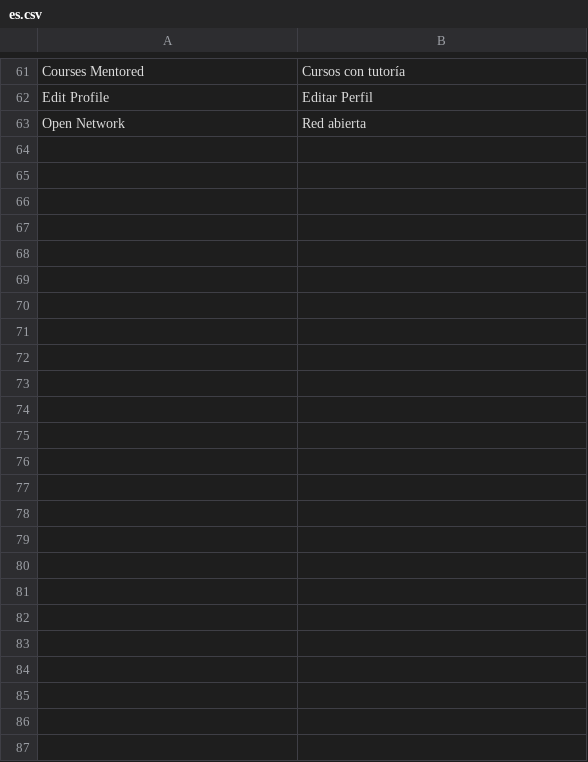
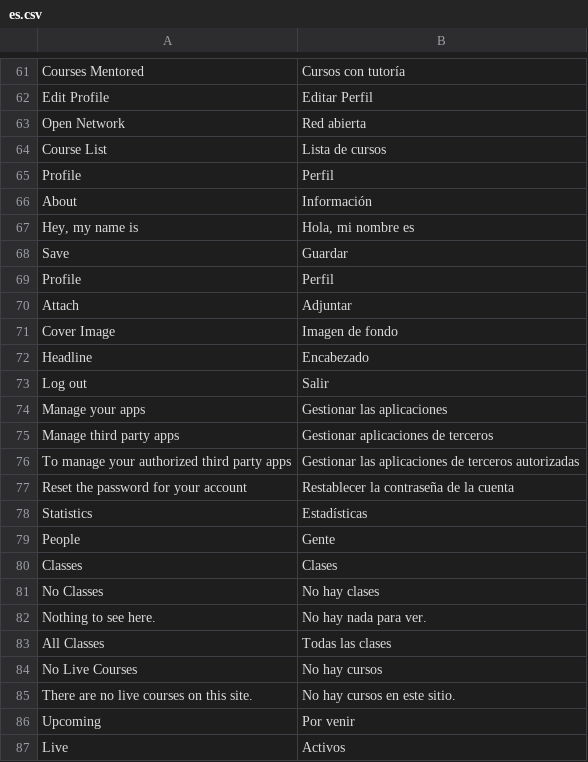
Before and after one commit to withpassion1022/Learning-Management-System, a CSV file: lms/translations/es.csv, drawn as a sheet; only a part is shown, gaps mark what is left out; the diff names each change by its address in the sheet, - before the commit and + after, or states it on an @@ line.

Commit message:
feat: es translations

```diff
--- a/lms/translations/es.csv
+++ b/lms/translations/es.csv
+row 64: Course List | Lista de cursos
+row 65: Profile | Perfil
+row 66: About | Información
+row 67: Hey, my name is | Hola, mi nombre es
+row 68: Save | Guardar
+row 69: Profile | Perfil
+row 70: Attach | Adjuntar
+row 71: Cover Image | Imagen de fondo
+row 72: Headline | Encabezado
+row 73: Log out | Salir
+row 74: Manage your apps | Gestionar las aplicaciones
+row 75: Manage third party apps | Gestionar aplicaciones de terceros
+row 76: To manage your authorized third party apps | Gestionar las aplicaciones de terceros autorizadas
+row 77: Reset the password for your account | Restablecer la contraseña de la cuenta
+row 78: Statistics | Estadísticas
+row 79: People | Gente
+row 80: Classes | Clases
+row 81: No Classes | No hay clases
+row 82: Nothing to see here. | No hay nada para ver.
+row 83: All Classes | Todas las clases
+row 84: No Live Courses | No hay cursos
+row 85: There are no live courses on this site. | No hay cursos en este sitio.
+row 86: Upcoming | Por venir
+row 87: Live | Activos
```
